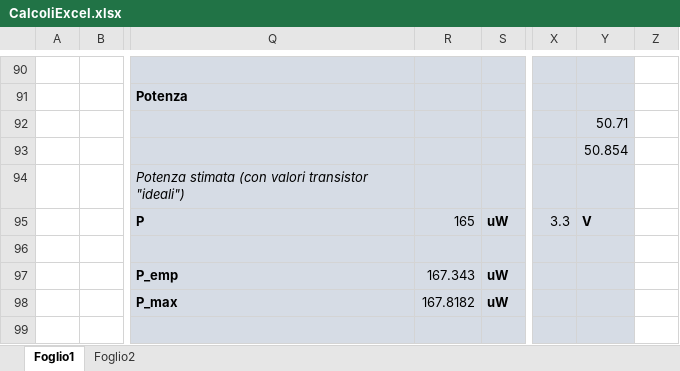
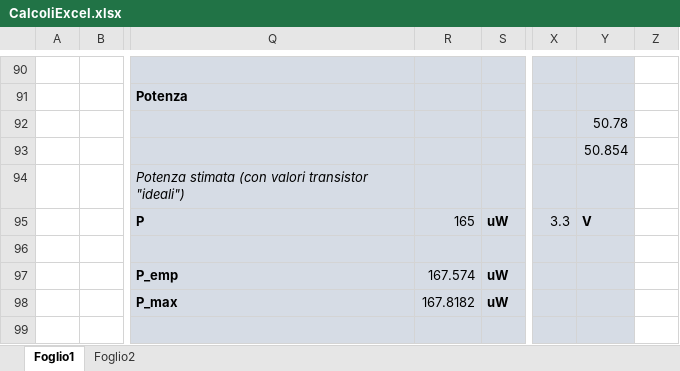
Before and after one commit to alessio-capello/MicroElectronics, an Excel workbook: MicroB/CalcoliExcel.xlsx, sheet Foglio1, drawn as a sheet; only a part is shown, gaps mark what is left out; values as stored, in another font and other column widths than the file's, no borders; the diff covers the shown part only; the diff names each change by its address in the sheet, - before the commit and + after, or states it on an @@ line.

```diff
--- a/MicroB/CalcoliExcel.xlsx (sheet Foglio1)
+++ b/MicroB/CalcoliExcel.xlsx (sheet Foglio1)
-Y92: 50.71
+Y92: 50.78
-R97: 167.343
+R97: 167.574
```
Also changed, not shown: 2 added rows, 2 removed rows and 25 edited cells elsewhere in this sheet.
